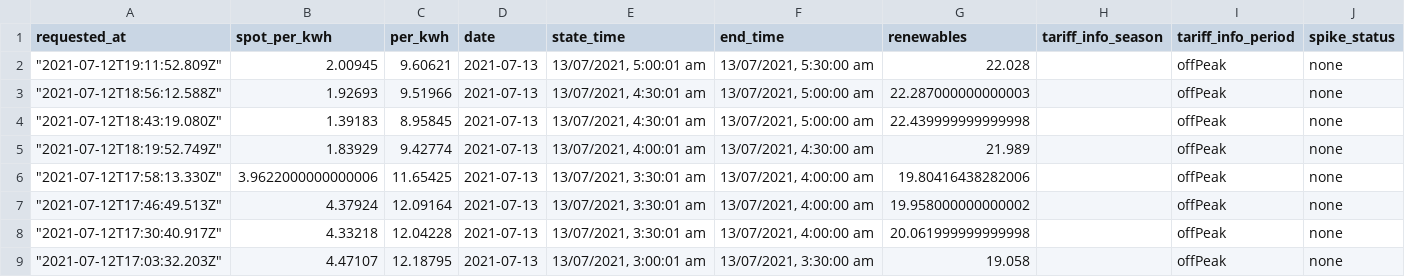
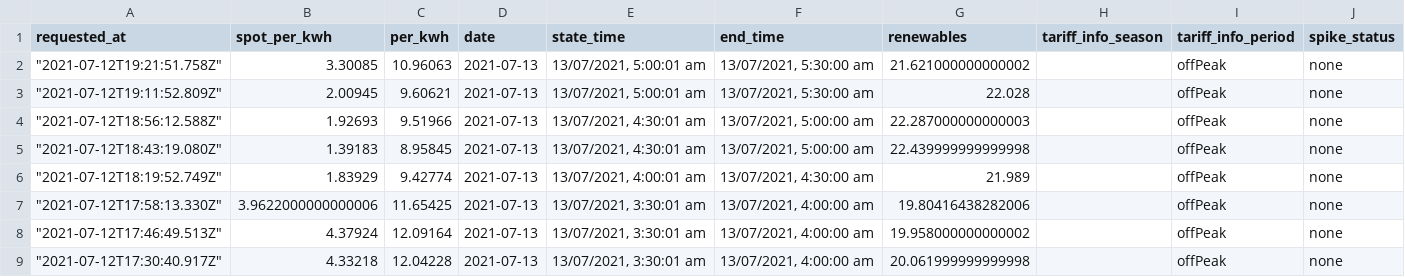
Before and after one commit to dalanmiller/electricity, a CSV file: 3121_prices.csv, drawn as a sheet; only a part is shown; the shorter side is filled out with more unchanged rows; the diff names each change by its address in the sheet, - before the commit and + after, or states it on an @@ line.

Commit message:
Flat: latest data (2021-07-12T19:21:51.887Z) {   "date": "2021-07-12T19:21:51.887Z",   "files": [     {       "name": "3121_prices.csv",       "deltaBytes": 143,       "source": "https://api.amber.com.au/v1/sites/01E8RD8PYMAHBTJCSNFA73KH8A/prices/current?next=0&previous=0&resolution=30"     },     {       "name": "current_price.json",       "deltaBytes": 13,       "source": "https://api.amber.com.au/v1/sites/01E8RD8PYMAHBTJCSNFA73KH8A/prices/current?next=0&previous=0&resolution=30"     }   ] }

```diff
--- a/3121_prices.csv
+++ b/3121_prices.csv
+row 2: "2021-07-12T19:21:51.758Z" | 3.30085 | 10.96063 | 2021-07-13 | 13/07/2021, 5:00:01 am | 13/07/2021, 5:30:00 am | 21.621000000000002 |  | offPeak | none
```
Also changed, not shown: 1 other file.
